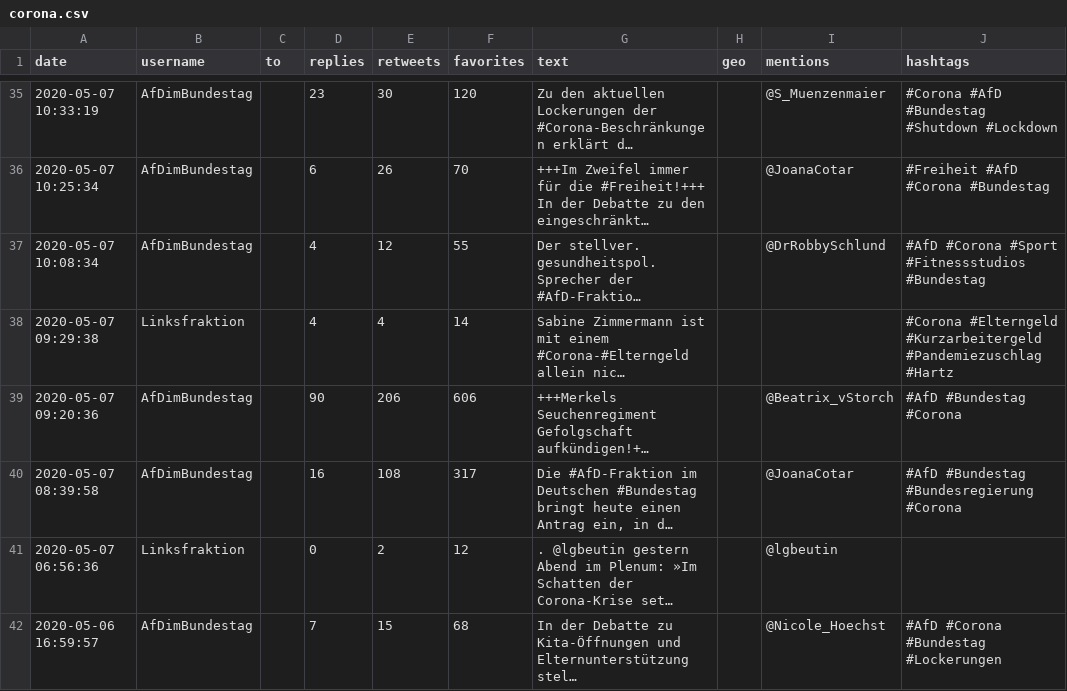
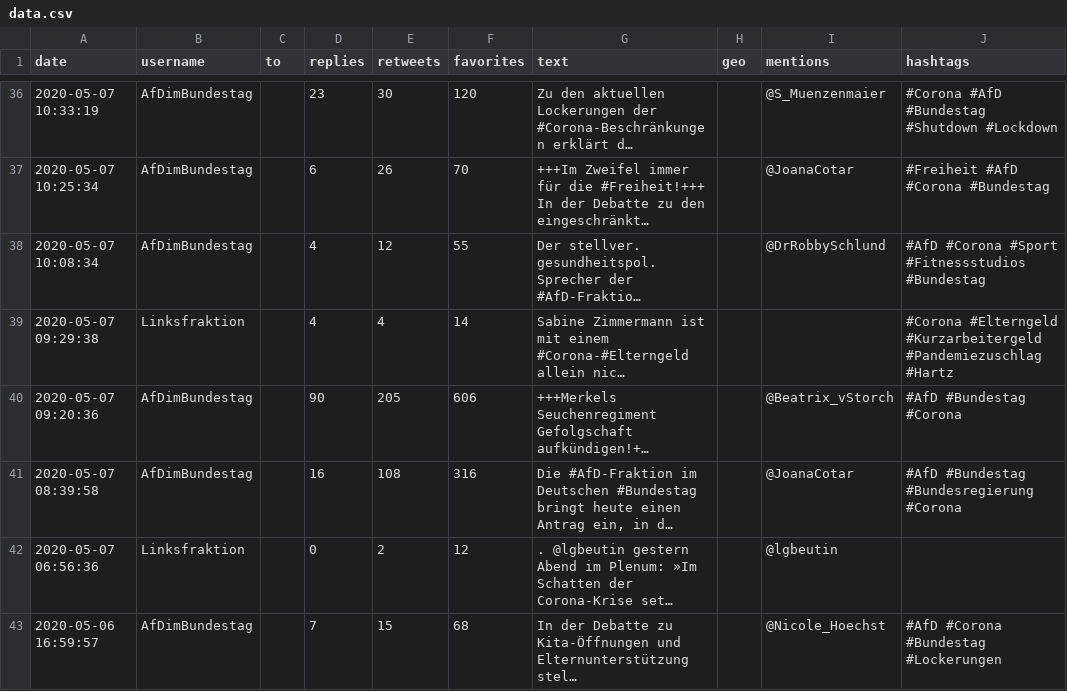
Before and after one commit to arnim/COVID-19_PolCom, a CSV file: data.csv (was corona.csv), drawn as a sheet; only a part is shown, gaps mark what is left out; long unchanged cells end in …; addresses are those after the commit; the diff covers the shown part only; the diff names each change by its address in the sheet, - before the commit and + after, or states it on an @@ line.

```diff
--- a/corona.csv
+++ b/data.csv
-E40 (retweets): 206
+E40 (retweets): 205
-F41 (favorites): 317
+F41 (favorites): 316
```
Also changed, not shown: 1 added row and 42 edited cells elsewhere in this file, 3 other files.
